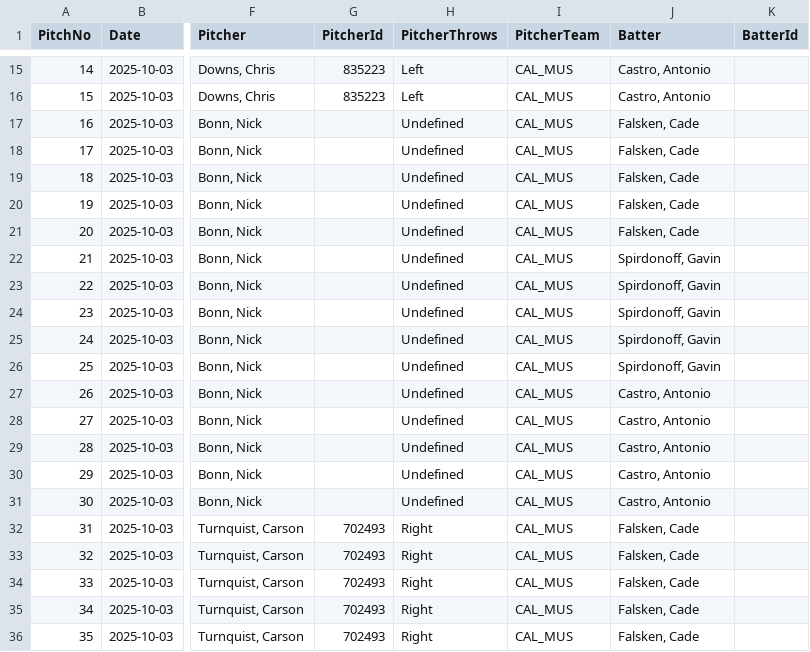
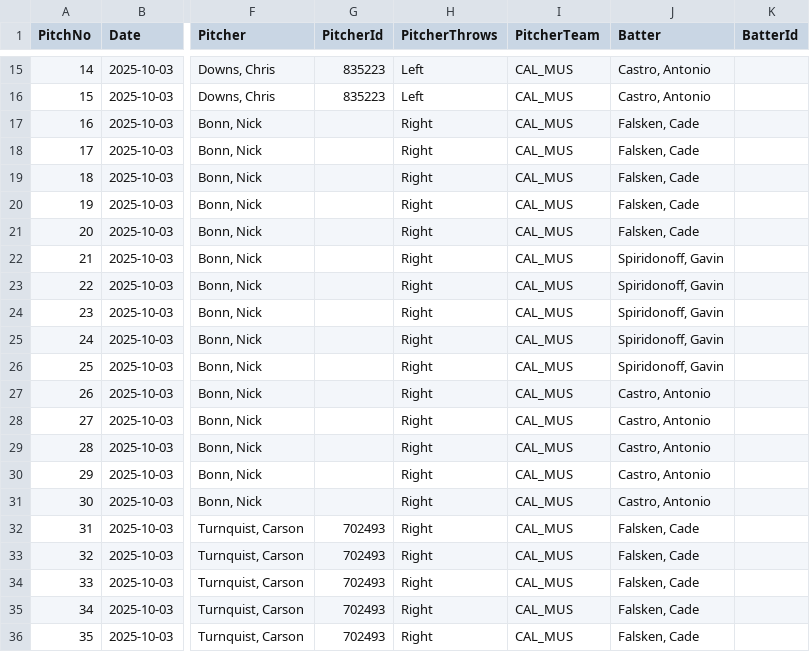
Before and after one commit to nickhazzard13/CPBaseball, a CSV file: data_25/20251003-BaggettStadium-Private-1_unverified.csv, drawn as a sheet; only a part is shown, gaps mark what is left out; the diff names each change by its address in the sheet, - before the commit and + after, or states it on an @@ line.

```diff
--- a/data_25/20251003-BaggettStadium-Private-1_unverified.csv
+++ b/data_25/20251003-BaggettStadium-Private-1_unverified.csv
-H17:H31 (PitcherThrows): Undefined
+H17:H31 (PitcherThrows): Right
-J22:J26 (Batter): Spirdonoff, Gavin
+J22:J26 (Batter): Spiridonoff, Gavin
```
Also changed, not shown: data_25/20251017-BaggettStadium-Private-1_unverified.csv, data_25/20251018-BaggettStadium-Private-1_unverified.csv, 9 other files.
